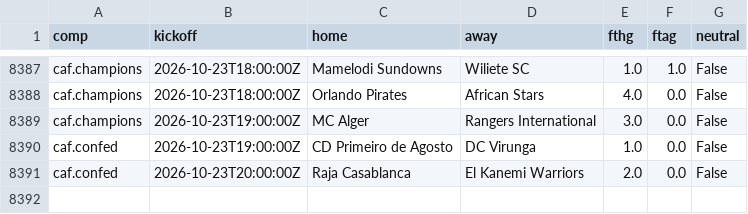
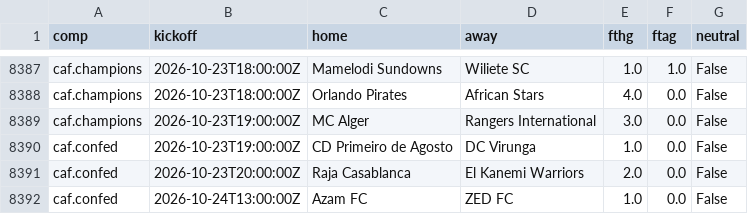
Before and after one commit to astro1997-fish/goalcast, a CSV file: data/intl_clubs.csv, drawn as a sheet; only a part is shown, gaps mark what is left out.

```diff
--- a/data/intl_clubs.csv
+++ b/data/intl_clubs.csv
@@ -8391 +8391,2 @@ caf.confed,2026-10-23T19:00:00Z,CD Primeiro de Agosto,DC Virunga,1.0,0.0,False
 caf.confed,2026-10-23T20:00:00Z,Raja Casablanca,El Kanemi Warriors,2.0,0.0,False
+caf.confed,2026-10-24T13:00:00Z,Azam FC,ZED FC,1.0,0.0,False
```
Also changed, not shown: 5 other files.
